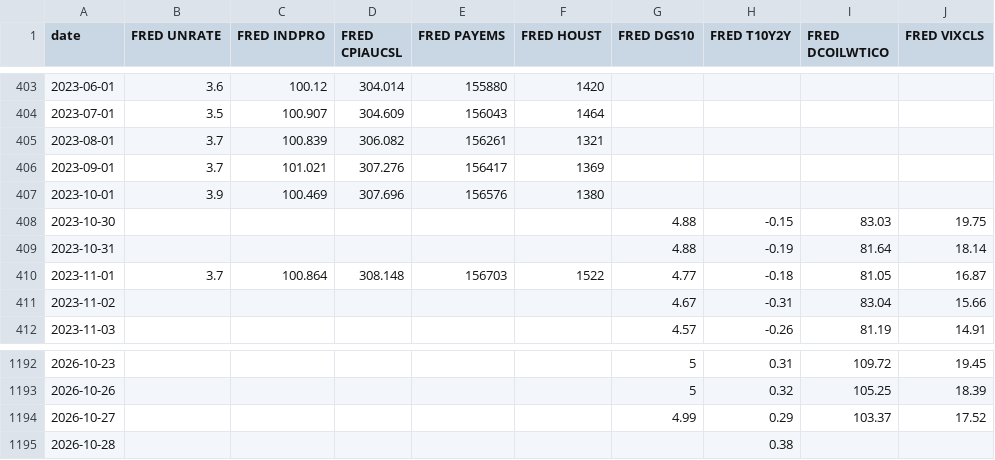
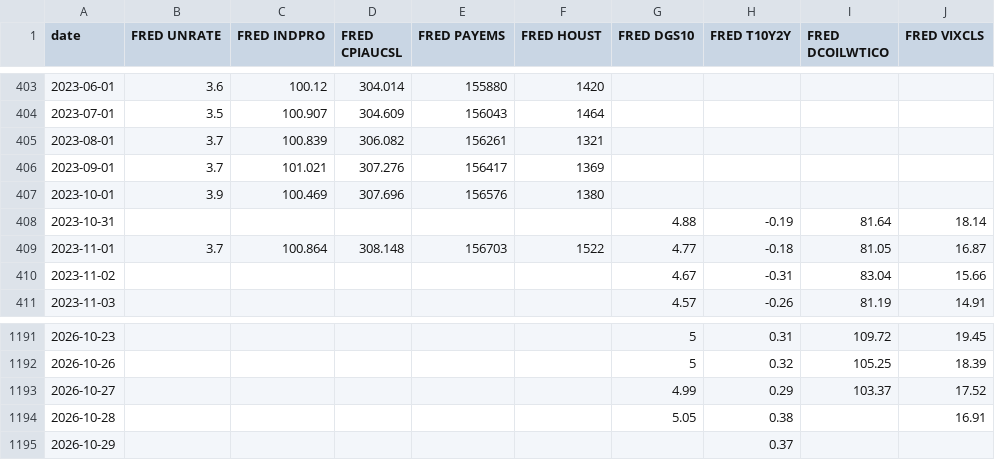
Before and after one commit to zachfeemster-create/Closed-loop, a CSV file: autorun/data/fred.csv, drawn as a sheet; only a part is shown, gaps mark what is left out.

```diff
--- a/autorun/data/fred.csv
+++ b/autorun/data/fred.csv
@@ -407,3 +407,2 @@ date,FRED UNRATE,FRED INDPRO,FRED CPIAUCSL,FRED PAYEMS,FRED HOUST,FRED DGS10,FRE
 2023-10-01,3.9,100.469,307.696,156576,1380,,,,
-2023-10-30,,,,,,4.88,-0.15,83.03,19.75
 2023-10-31,,,,,,4.88,-0.19,81.64,18.14
@@ -1194,2 +1193,3 @@ date,FRED UNRATE,FRED INDPRO,FRED CPIAUCSL,FRED PAYEMS,FRED HOUST,FRED DGS10,FRE
 2026-10-27,,,,,,4.99,0.29,103.37,17.52
-2026-10-28,,,,,,,0.38,,
+2026-10-28,,,,,,5.05,0.38,,16.91
+2026-10-29,,,,,,,0.37,,
```
Also changed, not shown: autorun/data/wspr.csv, 3 other files.
